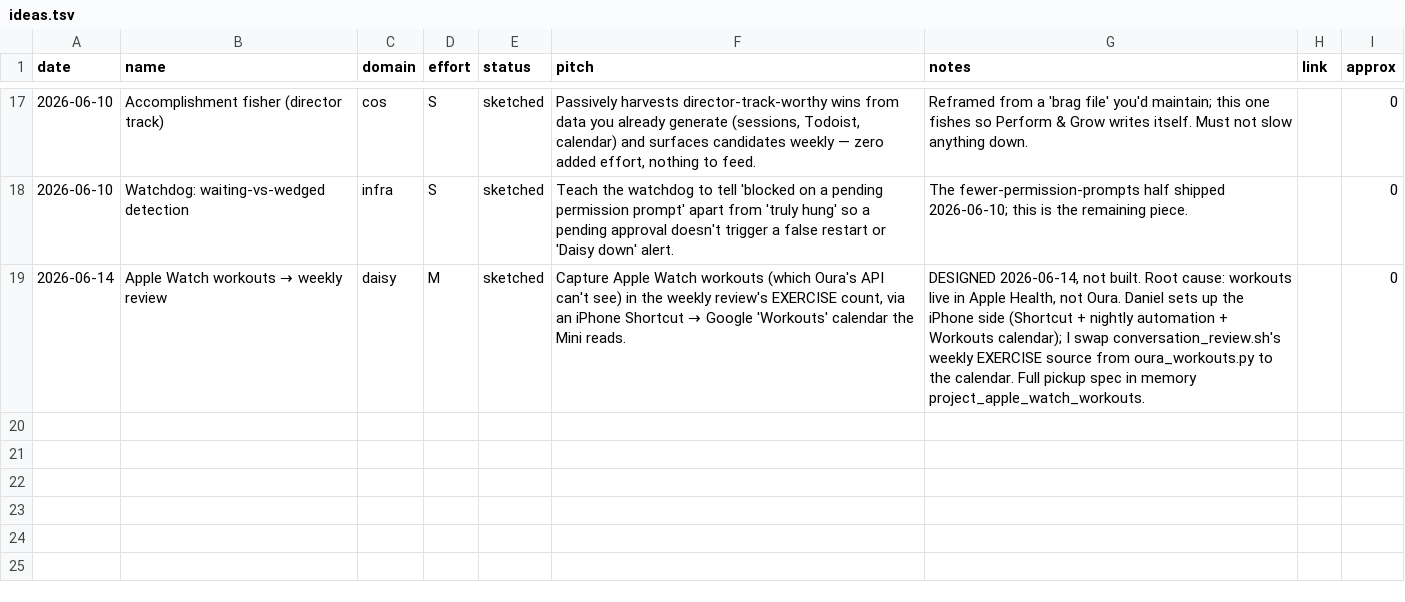
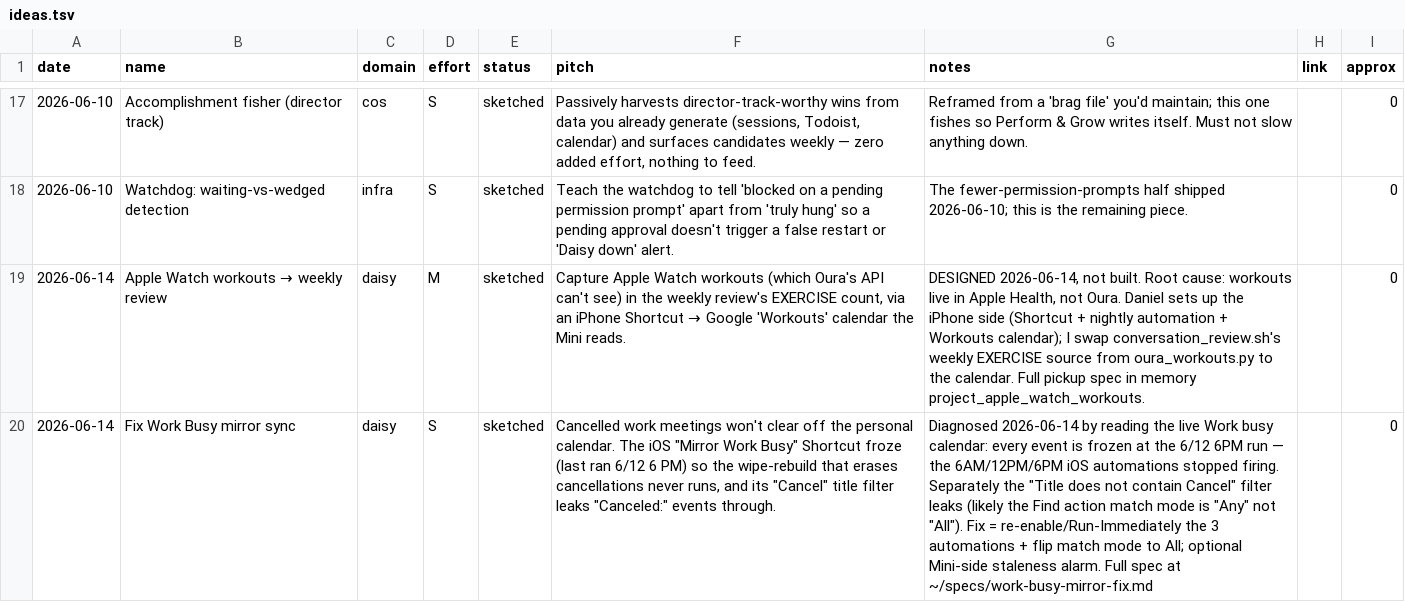
Before and after one commit to danielwhwang/daisy-changelog-f7125f, a TSV file: ideas.tsv, drawn as a sheet; only a part is shown, gaps mark what is left out; the diff names each change by its address in the sheet, - before the commit and + after, or states it on an @@ line.

Commit message:
Drawing board: Fix Work Busy mirror sync (cancelled meetings not clearing) — diagnosed 6/14

```diff
--- a/ideas.tsv
+++ b/ideas.tsv
+row 20: 2026-06-14 | Fix Work Busy mirror sync | daisy | S | sketched | Cancelled work meetings won't clear off the personal calendar. The iOS "Mirror Work Busy" Shortcut froze (last ran 6/12 6 PM) so the wipe-rebuild that erases cancellations never runs, and its "Cancel" title filter leaks "Canceled:" events through. | Diagnosed 2026-06-14 by reading the live Work busy calendar: every event is frozen at the 6/12 6PM run — the 6AM/12PM/6PM iOS automations stopped firing. Separately the "Title does not contain Cancel" filter leaks (likely the Find action match mode is "Any" not "All"). Fix = re-enable/Run-Immediately the 3 automations + flip match mode to All; optional Mini-side staleness alarm. Full spec at ~/specs/work-busy-mirror-fix.md |  | 0
```
Also changed, not shown: 2 other files.
